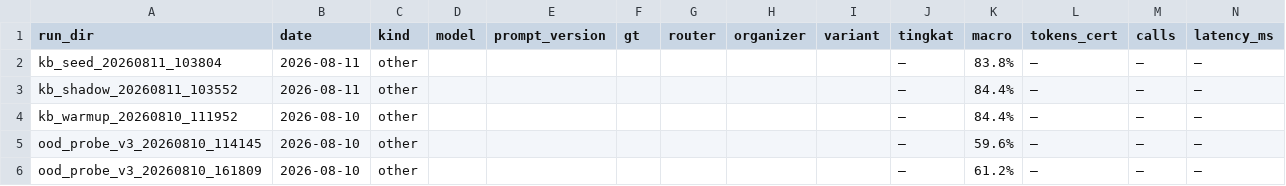
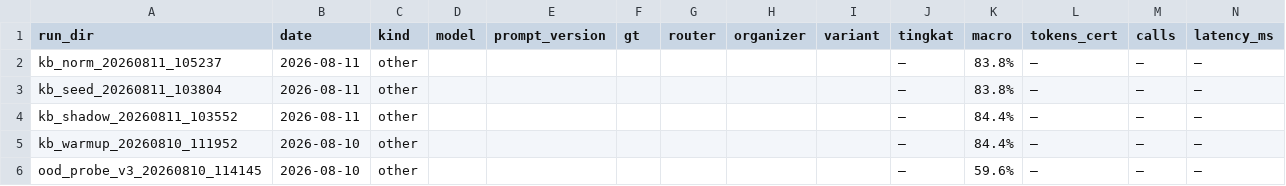
Before and after one commit to Primarizki21/certificate-autofill, a CSV file: docs/report/runs_summary.csv, drawn as a sheet; only a part is shown; the shorter side is filled out with more unchanged rows; rows hold the shown columns only; the diff names each change by its address in the sheet, - before the commit and + after, or states it on an @@ line.

Commit message:
feat(kb): KB-003 normalisasi key PASS (shadow hit 3->5) + KB-004 alat audit data riil
- key.py: build_key(variant) plain/stem/alias/both + KEY_ALIASES FST pair
- KB-003: stem=alias=both collision 0, wrong 0, noise-safe; FST menyatu
- KB-004: audit.py tanpa GT (router + fallback offline), selfcheck 55/3 PASS
- docs: ledger KB-003/KB-004, kb_history, handoff v26, report kb_norm/kb_audit

```diff
--- a/docs/report/runs_summary.csv
+++ b/docs/report/runs_summary.csv
+row 2: kb_norm_20260811_105237 | 2026-08-11 | other |  |  |  |  |  |  | — | 83.8% | — | — | —
```
Also changed, not shown: 9 other files.
